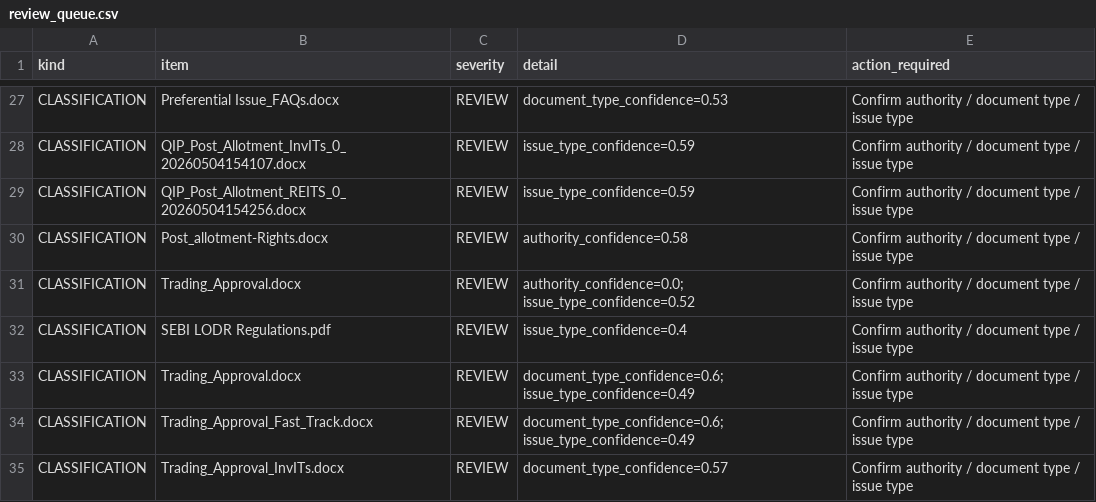
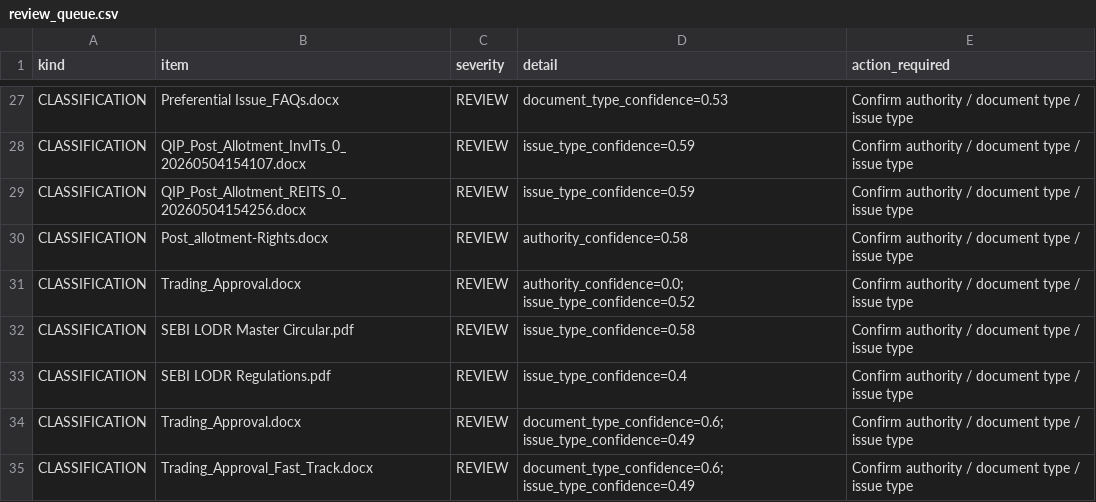
Before and after one commit to lakshoswal04/Shivam_calculator, a CSV file: data/exports/review_queue.csv, drawn as a sheet; only a part is shown, gaps mark what is left out; the shorter side is filled out with more unchanged rows.

```diff
--- a/data/exports/review_queue.csv
+++ b/data/exports/review_queue.csv
@@ -31,2 +31,3 @@ CLASSIFICATION,Post_allotment-Rights.docx,REVIEW,authority_confidence=0.58,Confi
 CLASSIFICATION,Trading_Approval.docx,REVIEW,authority_confidence=0.0; issue_type_confidence=0.52,Confirm authority / document type / issue type
+CLASSIFICATION,SEBI LODR Master Circular.pdf,REVIEW,issue_type_confidence=0.58,Confirm authority / document type / issue type
 CLASSIFICATION,SEBI LODR Regulations.pdf,REVIEW,issue_type_confidence=0.4,Confirm authority / document type / issue type
```
Also changed, not shown: data/exports/inventory.csv, data/exports/source_index.csv, 30 other files.
